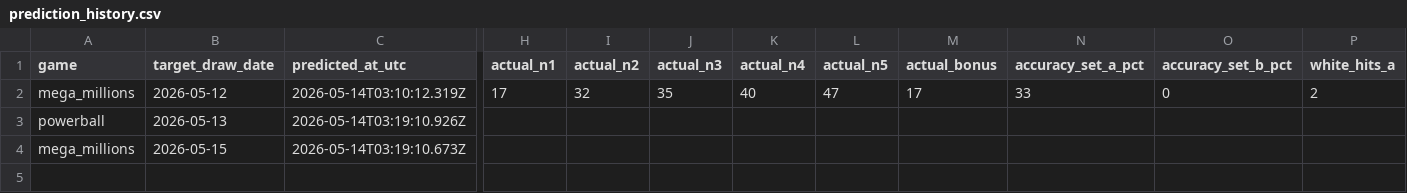
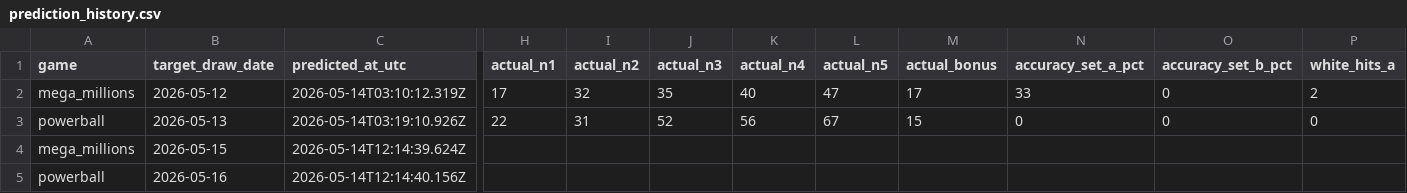
Before and after one commit to currygohan/currygohan-predictor, a CSV file: data/prediction_history.csv, drawn as a sheet; only a part is shown, gaps mark what is left out; rows hold the shown columns only; the diff covers the shown part only; the diff names each change by its address in the sheet, - before the commit and + after, or states it on an @@ line.

```diff
--- a/data/prediction_history.csv
+++ b/data/prediction_history.csv
-H3 (actual_n1): (empty)
+H3 (actual_n1): 22
-I3 (actual_n2): (empty)
+I3 (actual_n2): 31
-J3 (actual_n3): (empty)
+J3 (actual_n3): 52
-K3 (actual_n4): (empty)
+K3 (actual_n4): 56
-L3 (actual_n5): (empty)
+L3 (actual_n5): 67
-M3 (actual_bonus): (empty)
+M3 (actual_bonus): 15
-N3 (accuracy_set_a_pct): (empty)
+N3 (accuracy_set_a_pct): 0
-O3 (accuracy_set_b_pct): (empty)
+O3 (accuracy_set_b_pct): 0
-P3 (white_hits_a): (empty)
+P3 (white_hits_a): 0
-C4 (predicted_at_utc): 2026-05-14T03:19:10.673Z
+C4 (predicted_at_utc): 2026-05-14T12:14:39.624Z
+row 5: powerball | 2026-05-16 | 2026-05-14T12:14:40.156Z
```
Also changed, not shown: 3 edited cells elsewhere in this file, data/powerball.csv.
